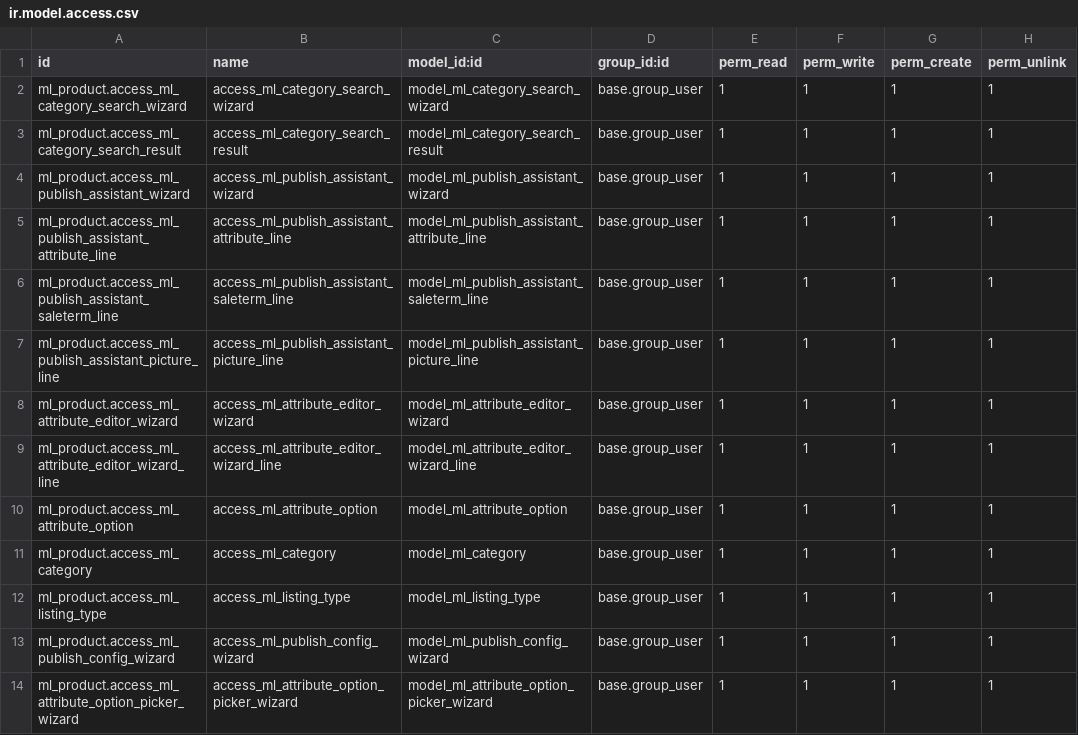
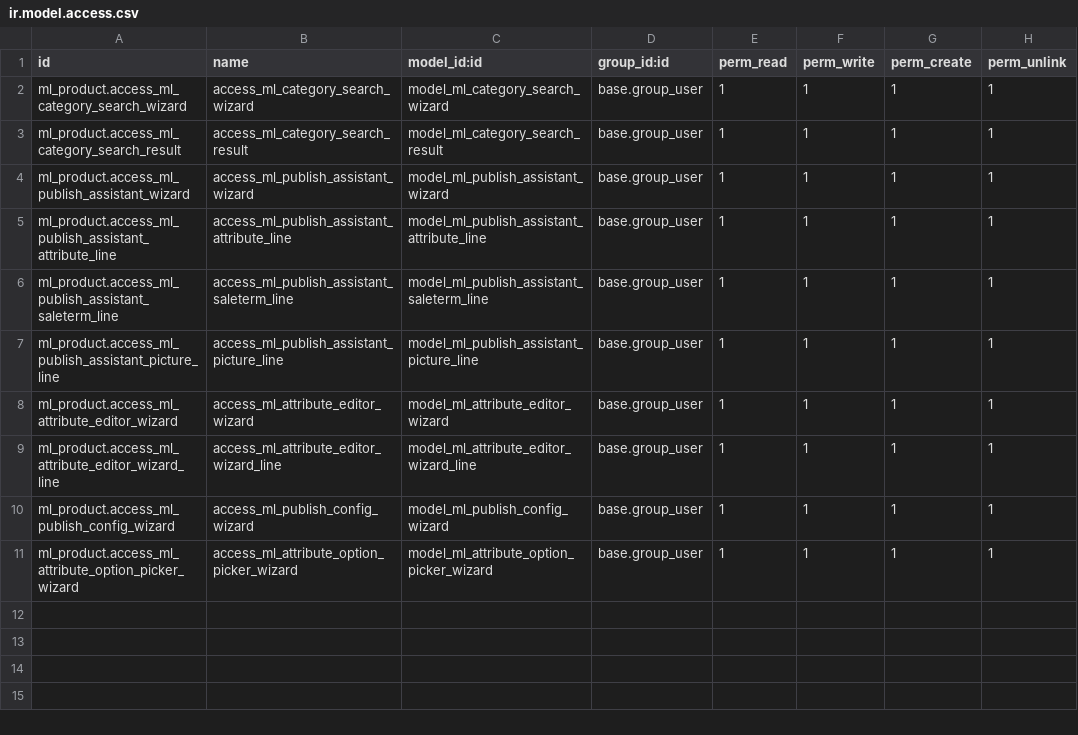
Before and after one commit to AlejandroCasalotti/Softwork, a CSV file: marketplace_connector/addons/ml_product/security/ir.model.access.csv, drawn as a sheet.

Commit message:
addons_commerce_engine

```diff
--- a/marketplace_connector/addons/ml_product/security/ir.model.access.csv
+++ b/marketplace_connector/addons/ml_product/security/ir.model.access.csv
@@ -9,5 +9,2 @@ ml_product.access_ml_attribute_editor_wizard,access_ml_attribute_editor_wizard,m
 ml_product.access_ml_attribute_editor_wizard_line,access_ml_attribute_editor_wizard_line,model_ml_attribute_editor_wizard_line,base.group_user,1,1,1,1
-ml_product.access_ml_attribute_option,access_ml_attribute_option,model_ml_attribute_option,base.group_user,1,1,1,1
-ml_product.access_ml_category,access_ml_category,model_ml_category,base.group_user,1,1,1,1
-ml_product.access_ml_listing_type,access_ml_listing_type,model_ml_listing_type,base.group_user,1,1,1,1
 ml_product.access_ml_publish_config_wizard,access_ml_publish_config_wizard,model_ml_publish_config_wizard,base.group_user,1,1,1,1
```
Also changed, not shown: 10 other files.
